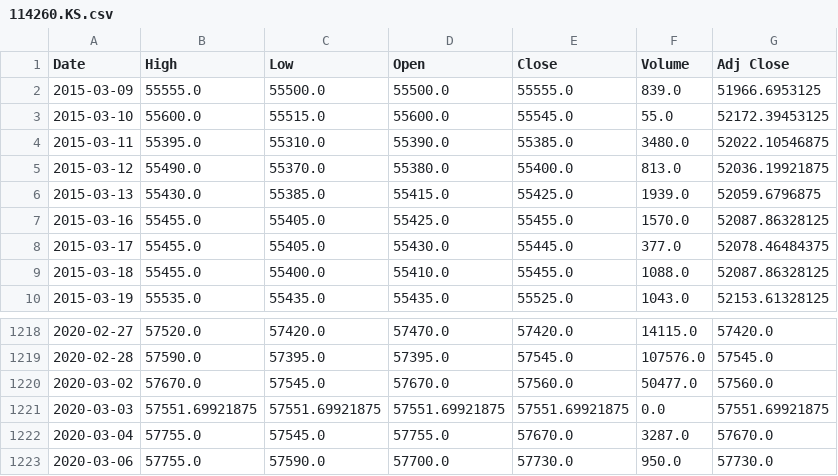
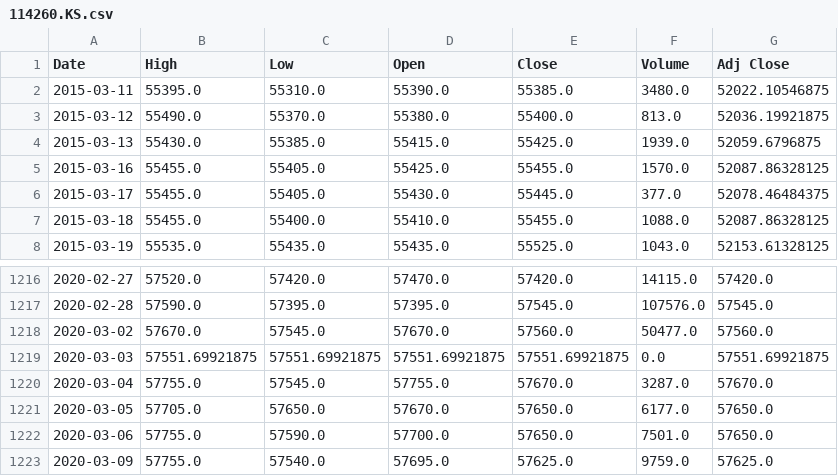
Before and after one commit to chataan/stock, a CSV file: Database/114260.KS.csv, drawn as a sheet; only a part is shown, gaps mark what is left out.

```diff
--- a/Database/114260.KS.csv
+++ b/Database/114260.KS.csv
@@ -1,4 +1,2 @@
 Date,High,Low,Open,Close,Volume,Adj Close
-2015-03-09,55555.0,55500.0,55500.0,55555.0,839.0,51966.6953125
-2015-03-10,55600.0,55515.0,55600.0,55545.0,55.0,52172.39453125
 2015-03-11,55395.0,55310.0,55390.0,55385.0,3480.0,52022.10546875
@@ -1222,2 +1220,4 @@ Date,High,Low,Open,Close,Volume,Adj Close
 2020-03-04,57755.0,57545.0,57755.0,57670.0,3287.0,57670.0
-2020-03-06,57755.0,57590.0,57700.0,57730.0,950.0,57730.0
+2020-03-05,57705.0,57650.0,57670.0,57650.0,6177.0,57650.0
+2020-03-06,57755.0,57590.0,57700.0,57650.0,7501.0,57650.0
+2020-03-09,57755.0,57540.0,57695.0,57625.0,9759.0,57625.0
```
Also changed, not shown: Database/105010.KS.csv, Database/132030.KS.csv, 8 other files.
